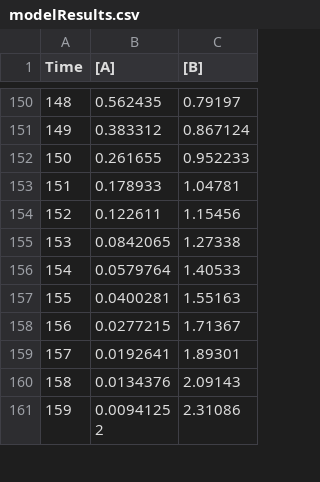
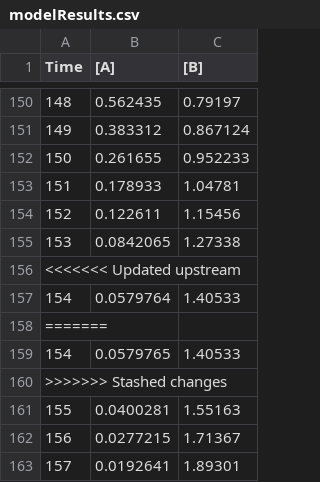
Before and after one commit to AshleyXieZJE/IBI1_2018-19, a CSV file: Practical13/modelResults.csv, drawn as a sheet; only a part is shown, gaps mark what is left out; the shorter side is filled out with more unchanged rows.

Commit message:
finish practical 13

```diff
--- a/Practical13/modelResults.csv
+++ b/Practical13/modelResults.csv
@@ -155,3 +155,7 @@ Time,[A],[B]
 153,0.0842065,1.27338
+<<<<<<< Updated upstream
 154,0.0579764,1.40533
+=======
+154,0.0579765,1.40533
+>>>>>>> Stashed changes
 155,0.0400281,1.55163
```
Also changed, not shown: 4 other files.
